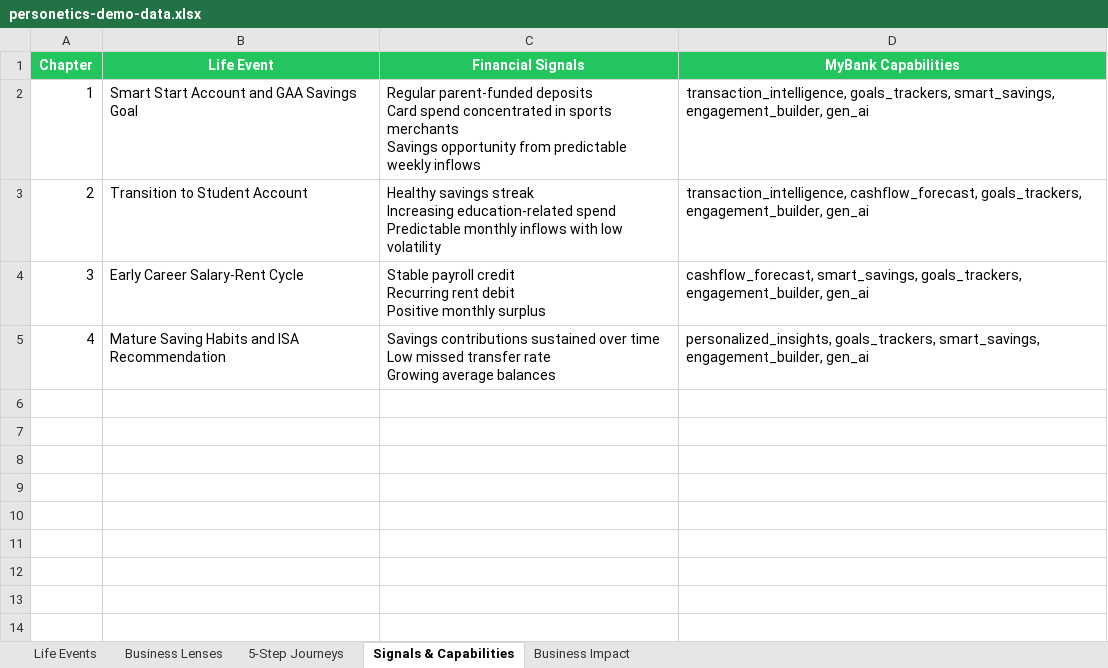
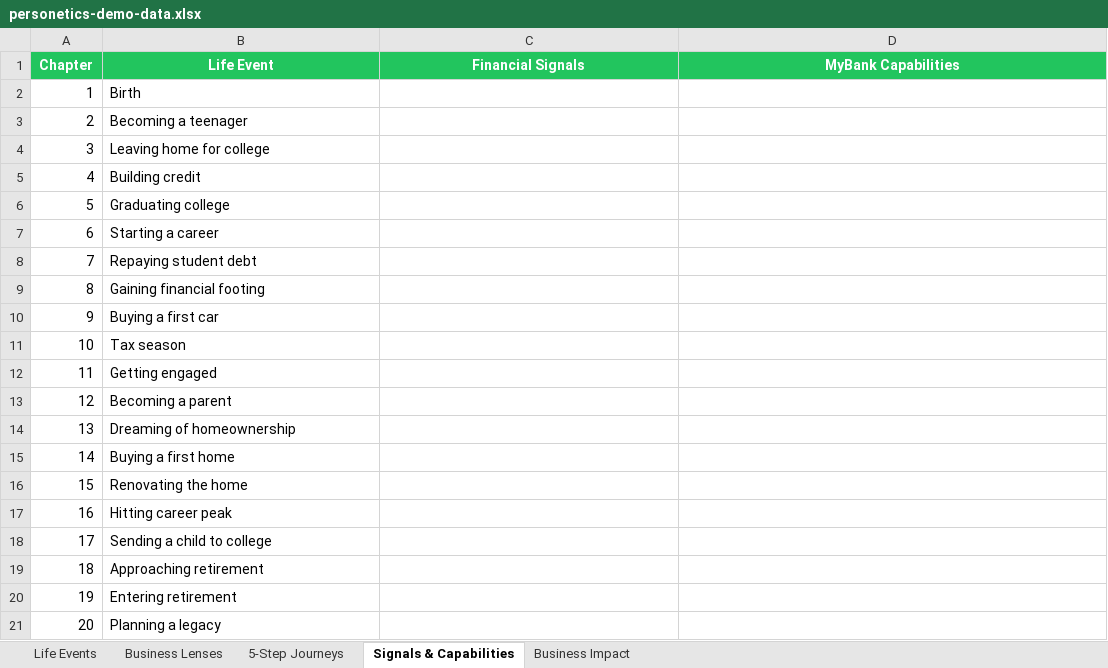
Before and after one commit to instntpudn/team-11-demo, an Excel workbook: personetics-demo-data.xlsx, sheet Signals & Capabilities, drawn as a sheet; values as stored, in another font and other column widths than the file's, no borders; ↵ is a line break in a cell; the diff names each change by its address in the sheet, - before the commit and + after, or states it on an @@ line.

```diff
--- a/personetics-demo-data.xlsx (sheet Signals & Capabilities)
+++ b/personetics-demo-data.xlsx (sheet Signals & Capabilities)
-B2 (Life Event): Smart Start Account and GAA Savings Goal
+B2 (Life Event): Birth
-C2 (Financial Signals): Regular parent-funded deposits ↵ Card spend concentrated in sports merchants ↵ Savings opportunity from predictable weekly inflows
+C2 (Financial Signals): (empty)
-D2 (MyBank Capabilities): transaction_intelligence, goals_trackers, smart_savings, engagement_builder, gen_ai
+D2 (MyBank Capabilities): (empty)
-B3 (Life Event): Transition to Student Account
+B3 (Life Event): Becoming a teenager
-C3 (Financial Signals): Healthy savings streak ↵ Increasing education-related spend ↵ Predictable monthly inflows with low volatility
+C3 (Financial Signals): (empty)
-D3 (MyBank Capabilities): transaction_intelligence, cashflow_forecast, goals_trackers, engagement_builder, gen_ai
+D3 (MyBank Capabilities): (empty)
-B4 (Life Event): Early Career Salary-Rent Cycle
+B4 (Life Event): Leaving home for college
-C4 (Financial Signals): Stable payroll credit ↵ Recurring rent debit ↵ Positive monthly surplus
+C4 (Financial Signals): (empty)
-D4 (MyBank Capabilities): cashflow_forecast, smart_savings, goals_trackers, engagement_builder, gen_ai
+D4 (MyBank Capabilities): (empty)
-B5 (Life Event): Mature Saving Habits and ISA Recommendation
+B5 (Life Event): Building credit
-C5 (Financial Signals): Savings contributions sustained over time ↵ Low missed transfer rate ↵ Growing average balances
+C5 (Financial Signals): (empty)
-D5 (MyBank Capabilities): personalized_insights, goals_trackers, smart_savings, engagement_builder, gen_ai
+D5 (MyBank Capabilities): (empty)
+row 6: 5 | Graduating college
+row 7: 6 | Starting a career
+row 8: 7 | Repaying student debt
+row 9: 8 | Gaining financial footing
+row 10: 9 | Buying a first car
+row 11: 10 | Tax season
+row 12: 11 | Getting engaged
+row 13: 12 | Becoming a parent
+row 14: 13 | Dreaming of homeownership
+row 15: 14 | Buying a first home
+row 16: 15 | Renovating the home
+row 17: 16 | Hitting career peak
+row 18: 17 | Sending a child to college
+row 19: 18 | Approaching retirement
+row 20: 19 | Entering retirement
+row 21: 20 | Planning a legacy
```
Also changed, not shown: sheet 5-Step Journeys, sheet Life Events, sheet Business Impact, 4 other files.
